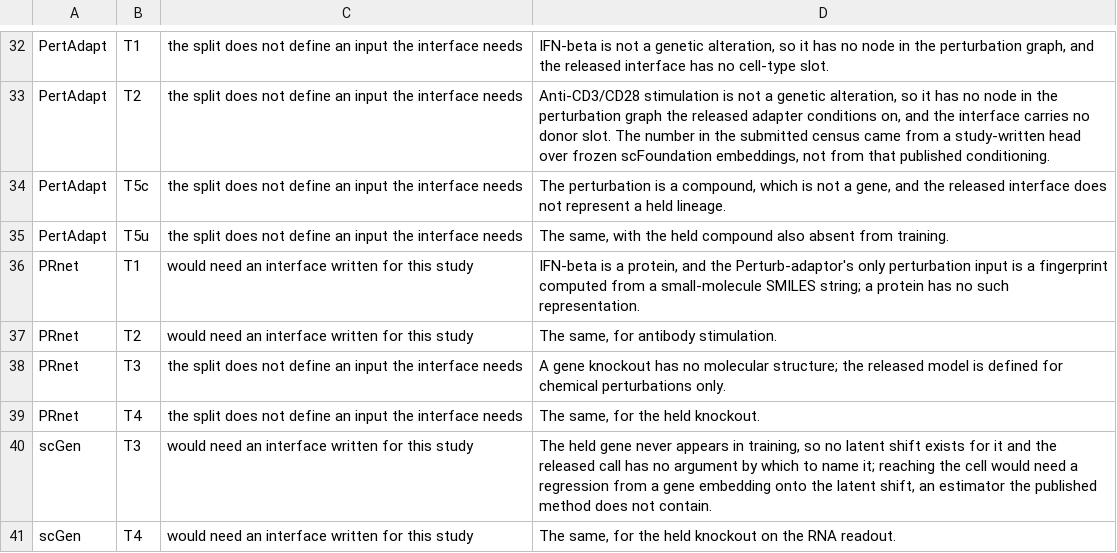
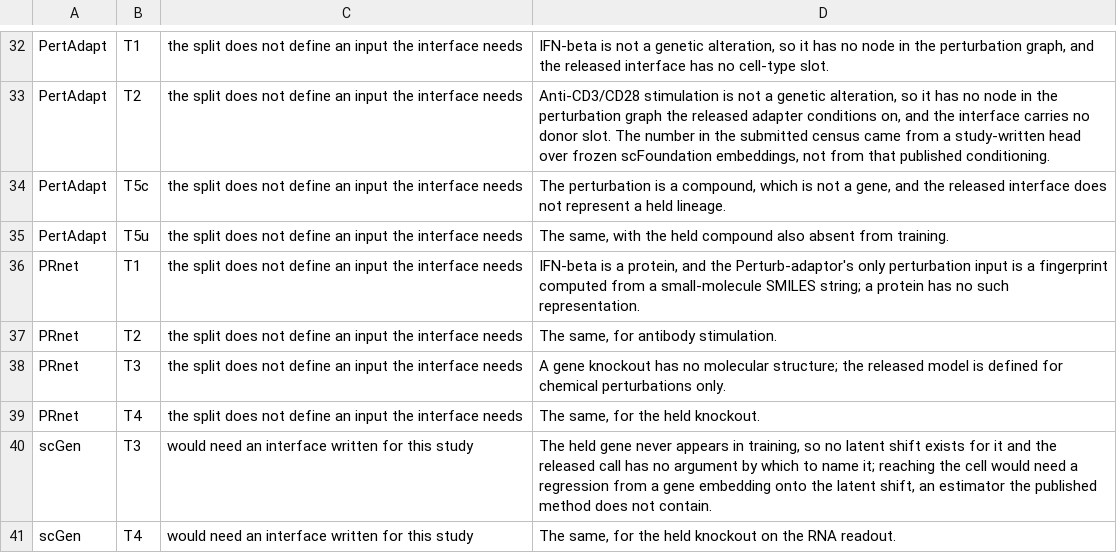
Before and after one commit to Chan-Hee/ivcbench, a CSV file: results/_paper/supplementary_tables/Supplementary_Table_S15b.csv, drawn as a sheet; only a part is shown, gaps mark what is left out.

```diff
--- a/results/_paper/supplementary_tables/Supplementary_Table_S15b.csv
+++ b/results/_paper/supplementary_tables/Supplementary_Table_S15b.csv
@@ -35,4 +35,4 @@ PertAdapt,T5c,the split does not define an input the interface needs,"The pertur
 PertAdapt,T5u,the split does not define an input the interface needs,"The same, with the held compound also absent from training."
-PRnet,T1,would need an interface written for this study,"IFN-beta is a protein, and the Perturb-adaptor's only perturbation input is a fingerprint computed from a small-molecule SMILES string; a protein has no such representation."
-PRnet,T2,would need an interface written for this study,"The same, for antibody stimulation."
+PRnet,T1,the split does not define an input the interface needs,"IFN-beta is a protein, and the Perturb-adaptor's only perturbation input is a fingerprint computed from a small-molecule SMILES string; a protein has no such representation."
+PRnet,T2,the split does not define an input the interface needs,"The same, for antibody stimulation."
 PRnet,T3,the split does not define an input the interface needs,A gene knockout has no molecular structure; the released model is defined for chemical perturbations only.
```
Also changed, not shown: results/_paper/supplementary_tables/Supplementary_Table_S13.csv, results/_paper/supplementary_tables/Supplementary_Table_S2.csv, 6 other files.
